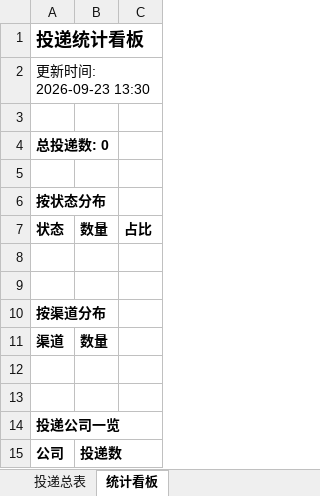
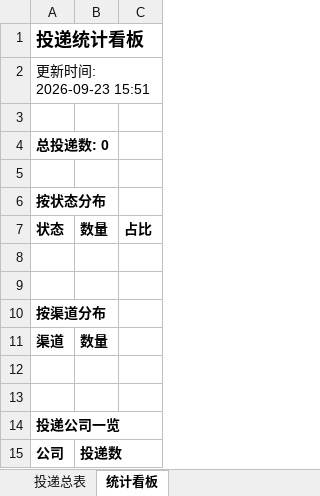
Before and after one commit to zhengjiajiebaskara-rgb/wenke-radar, an Excel workbook: reports/投递追踪表.xlsx, sheet 统计看板, drawn as a sheet; values as stored, in another font and other column widths than the file's, no borders; the diff names each change by its address in the sheet, - before the commit and + after, or states it on an @@ line.

Commit message:
📰 秋招雷达日报 2026-09-23

```diff
--- a/reports/投递追踪表.xlsx (sheet 统计看板)
+++ b/reports/投递追踪表.xlsx (sheet 统计看板)
-A2: 更新时间: 2026-09-23 13:30
+A2: 更新时间: 2026-09-23 15:51
```
